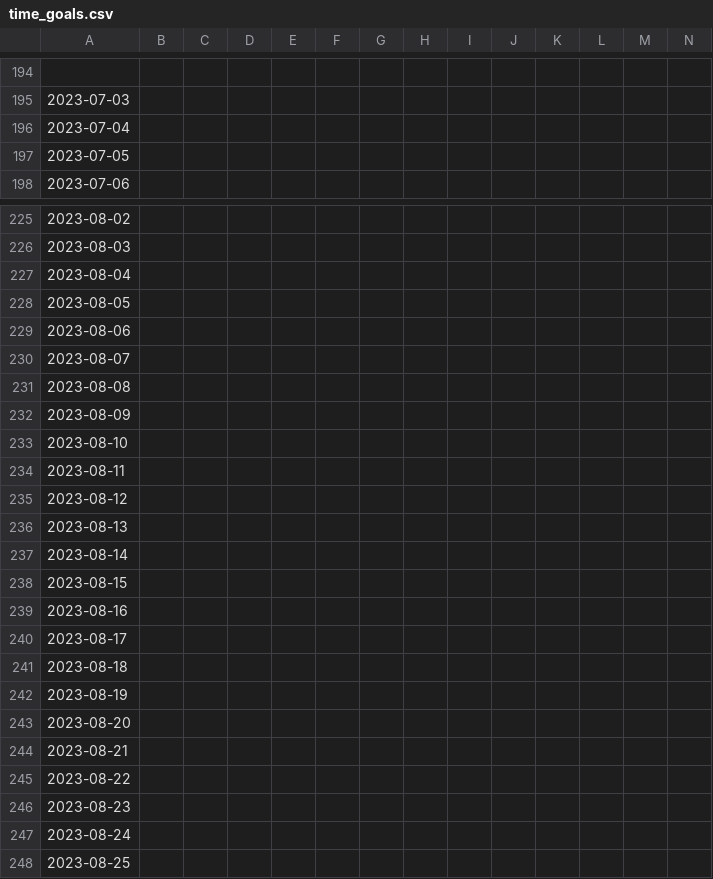
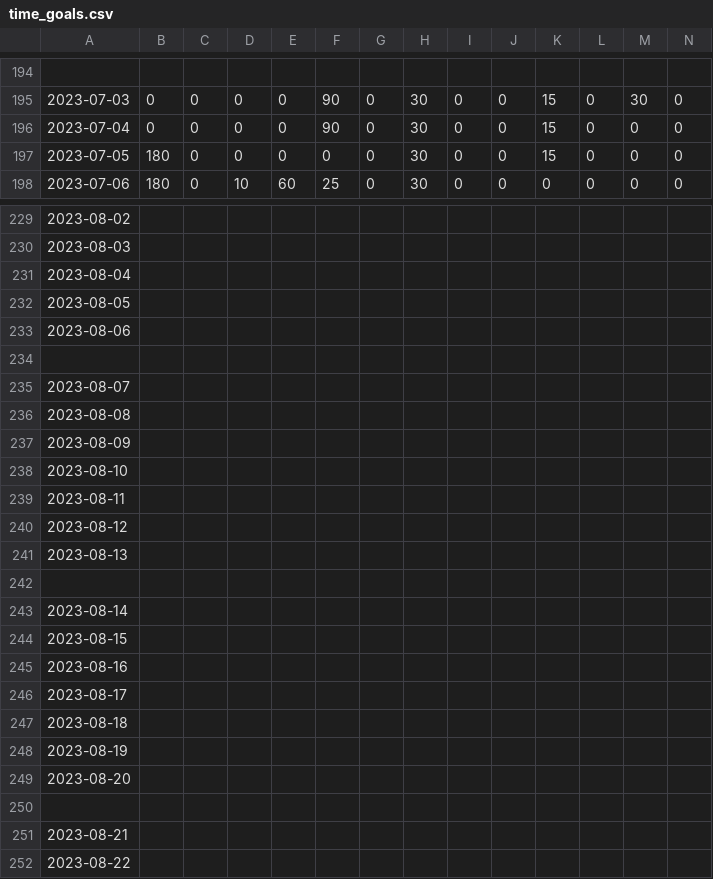
Before and after one commit to ddstats1/time-tracking, a CSV file: tracker/time_goals.csv, drawn as a sheet; only a part is shown, gaps mark what is left out; the shorter side is filled out with more unchanged rows; rows hold the shown columns only; the diff covers the shown part only; the diff names each change by its address in the sheet, - before the commit and + after, or states it on an @@ line.

```diff
--- a/tracker/time_goals.csv
+++ b/tracker/time_goals.csv
-B195:B196: (empty)
+B195:B196: 0
-C195:C198: (empty)
+C195:C198: 0
-D195:D197: (empty)
+D195:D197: 0
-E195:E197: (empty)
+E195:E197: 0
-F195:F196: (empty)
+F195:F196: 90
-G195:G198: (empty)
+G195:G198: 0
-H195:H198: (empty)
+H195:H198: 30
-I195:I198: (empty)
+I195:I198: 0
-J195:J198: (empty)
+J195:J198: 0
-K195:K197: (empty)
+K195:K197: 15
-L195:L198: (empty)
+L195:L198: 0
-M195: (empty)
+M195: 30
-N195:N198: (empty)
+N195:N198: 0
-M196:M198: (empty)
+M196:M198: 0
-B197:B198: (empty)
+B197:B198: 180
-F197: (empty)
+F197: 0
-D198: (empty)
+D198: 10
-E198: (empty)
+E198: 60
-F198: (empty)
+F198: 25
-K198: (empty)
+K198: 0
+row 234: (empty)
+row 242: (empty)
+row 250: (empty)
```
Also changed, not shown: 4 added rows and 108 edited cells elsewhere in this file.
